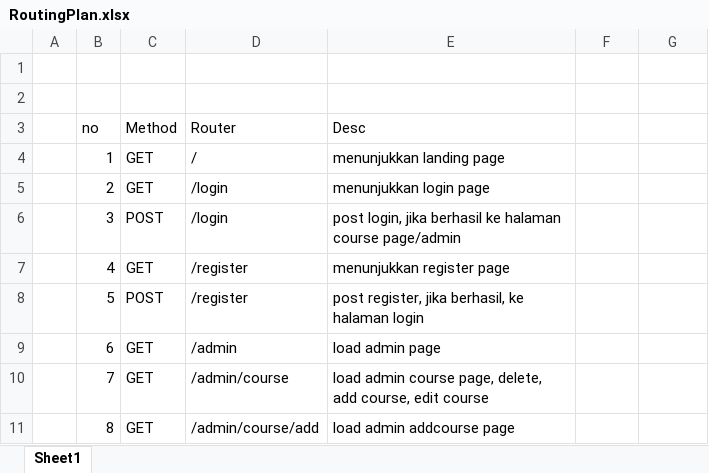
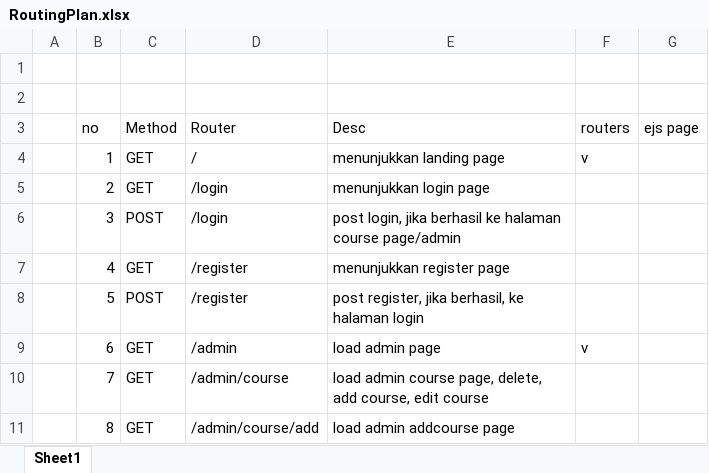
Before and after one commit to Koso55/pairproject-p1-hck65-edu-koso-rizki, an Excel workbook: RoutingPlan.xlsx, sheet Sheet1, drawn as a sheet; only a part is shown; values as stored, in another font and other column widths than the file's, no borders; the diff names each change by its address in the sheet, - before the commit and + after, or states it on an @@ line.

```diff
--- a/RoutingPlan.xlsx (sheet Sheet1)
+++ b/RoutingPlan.xlsx (sheet Sheet1)
-F3: (empty)
+F3: routers
-G3: (empty)
+G3: ejs page
-F4 (routers): (empty)
+F4 (routers): v
-F9 (routers): (empty)
+F9 (routers): v
```
Also changed, not shown: 4 other files.
